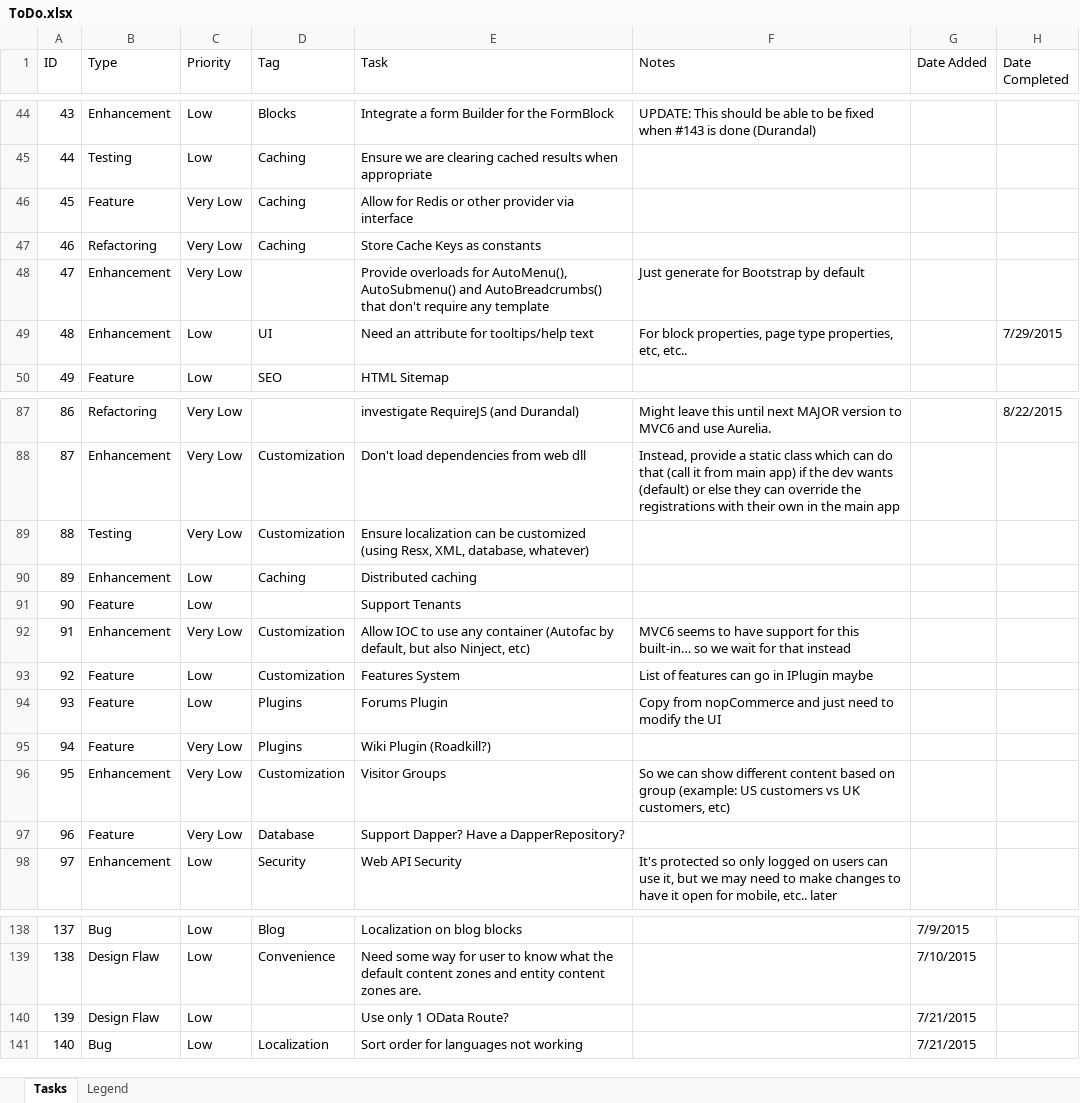
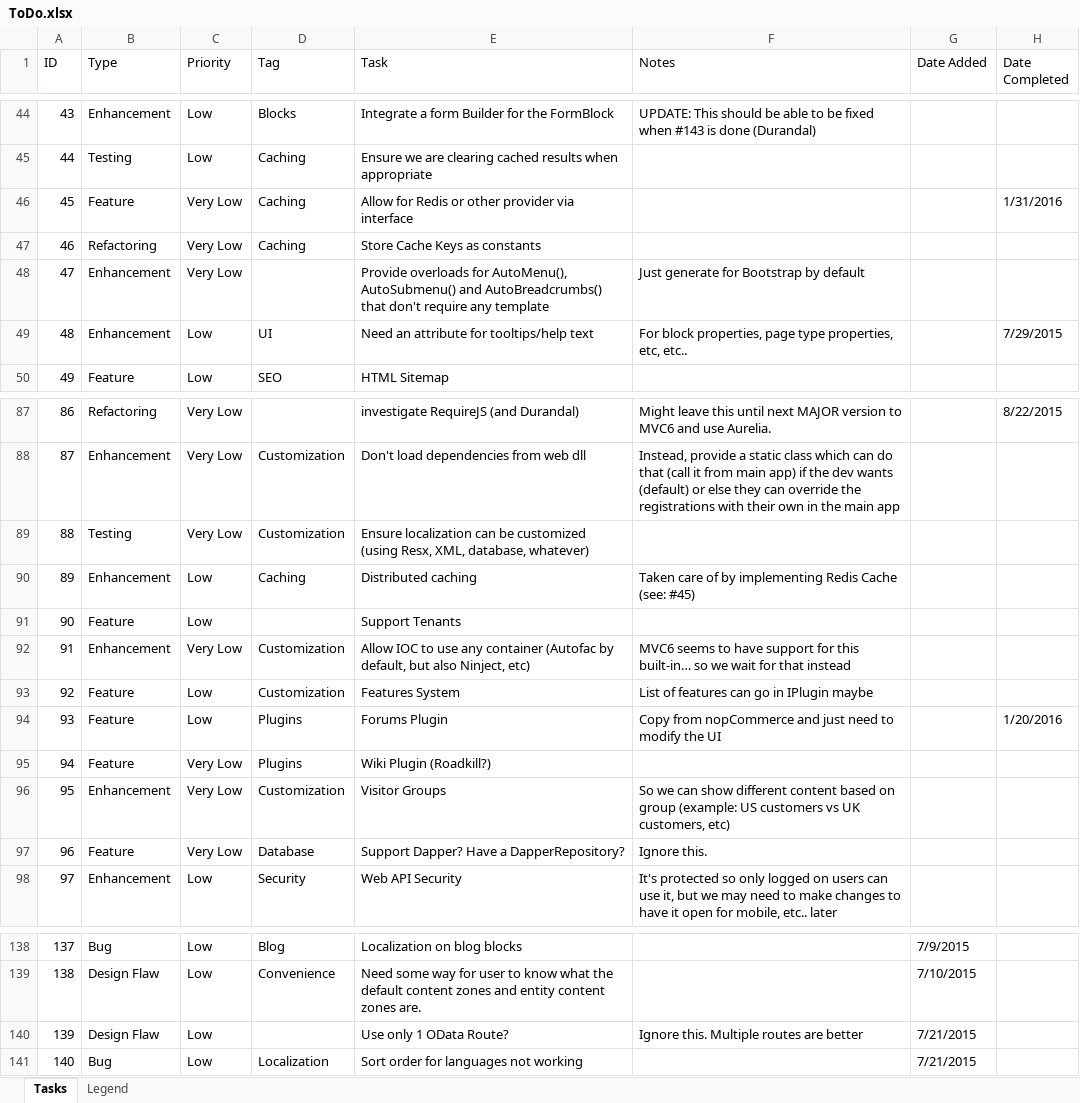
Before and after one commit to gordon-matt/KoreCMS, an Excel workbook: _SolutionItems/ToDo.xlsx, sheet Tasks, drawn as a sheet; only a part is shown, gaps mark what is left out; values as stored, in another font and other column widths than the file's, no cell formats; the diff names each change by its address in the sheet, - before the commit and + after, or states it on an @@ line.

```diff
--- a/_SolutionItems/ToDo.xlsx (sheet Tasks)
+++ b/_SolutionItems/ToDo.xlsx (sheet Tasks)
-H46 (Date Completed): (empty)
+H46 (Date Completed): 1/31/2016
-F90 (Notes): (empty)
+F90 (Notes): Taken care of by implementing Redis Cache (see: #45)
-H94 (Date Completed): (empty)
+H94 (Date Completed): 1/20/2016
-F97 (Notes): (empty)
+F97 (Notes): Ignore this.
-F140 (Notes): (empty)
+F140 (Notes): Ignore this. Multiple routes are better
```
Also changed, not shown: cell formats.
